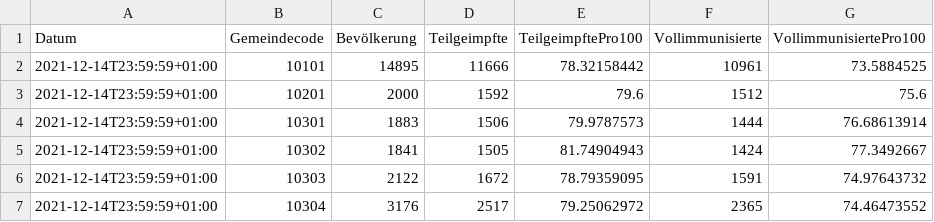
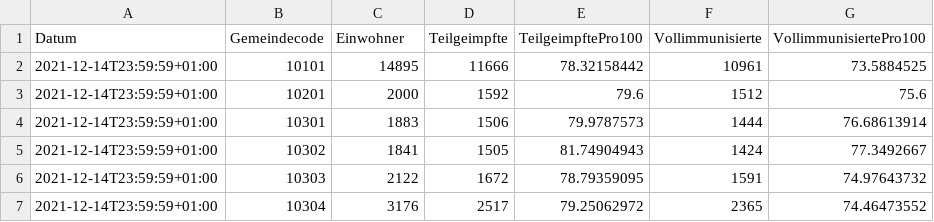
Before and after one commit to wi22b085/big-data, a CSV file: Neo4J/impfungen_2021.csv, drawn as a sheet; only a part is shown.

Commit message:
added the 2 data sources for the years 2021 and 2022

```diff
--- a/Neo4J/impfungen_2021.csv
+++ b/Neo4J/impfungen_2021.csv
@@ -1,2 +1,2 @@
-Datum;Gemeindecode;Bevölkerung;Teilgeimpfte;TeilgeimpftePro100;Vollimmunisierte;VollimmunisiertePro100
+Datum;Gemeindecode;Einwohner;Teilgeimpfte;TeilgeimpftePro100;Vollimmunisierte;VollimmunisiertePro100
 2021-12-14T23:59:59+01:00;10101;14895;11666;78.32158442;10961;73.5884525
```
Also changed, not shown: 1 other file.
